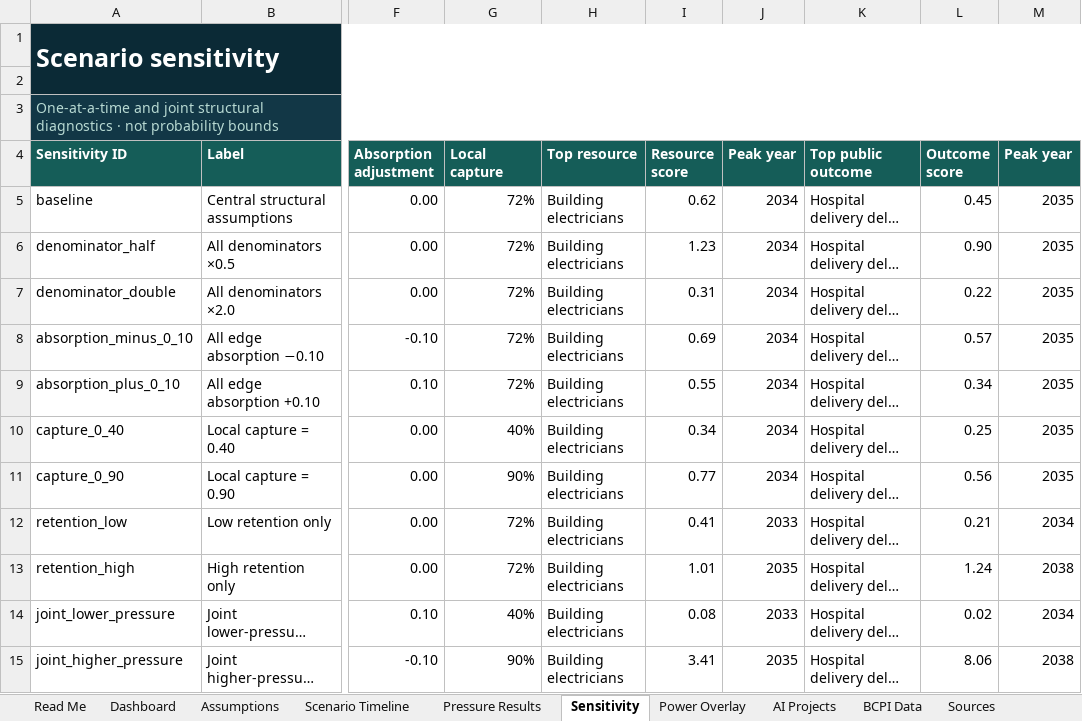
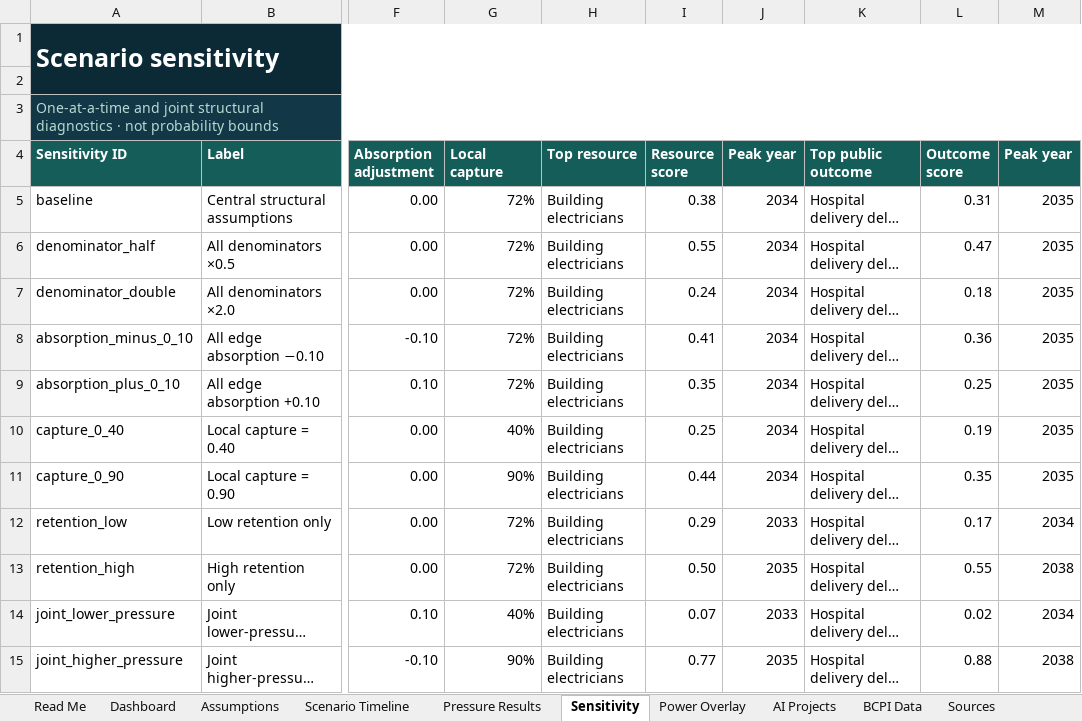
Before and after one commit to chiKeka/aiio-canada, an Excel workbook: public/downloads/AIIO_Alberta_Pilot_0.2.0-dev.xlsx, sheet Sensitivity, drawn as a sheet; only a part is shown, gaps mark what is left out; long unchanged cells end in …; values as stored, in another font and other column widths than the file's, no borders; conditional formats not drawn; the diff names each change by its address in the sheet, - before the commit and + after, or states it on an @@ line.

```diff
--- a/public/downloads/AIIO_Alberta_Pilot_0.2.0-dev.xlsx (sheet Sensitivity)
+++ b/public/downloads/AIIO_Alberta_Pilot_0.2.0-dev.xlsx (sheet Sensitivity)
-I5 (Resource score): 0.62
+I5 (Resource score): 0.38
-L5 (Outcome score): 0.45
+L5 (Outcome score): 0.31
-I6 (Resource score): 1.23
+I6 (Resource score): 0.55
-L6 (Outcome score): 0.90
+L6 (Outcome score): 0.47
-I7 (Resource score): 0.31
+I7 (Resource score): 0.24
-L7 (Outcome score): 0.22
+L7 (Outcome score): 0.18
-I8 (Resource score): 0.69
+I8 (Resource score): 0.41
-L8 (Outcome score): 0.57
+L8 (Outcome score): 0.36
-I9 (Resource score): 0.55
+I9 (Resource score): 0.35
-L9 (Outcome score): 0.34
+L9 (Outcome score): 0.25
-I10 (Resource score): 0.34
+I10 (Resource score): 0.25
-L10 (Outcome score): 0.25
+L10 (Outcome score): 0.19
-I11 (Resource score): 0.77
+I11 (Resource score): 0.44
-L11 (Outcome score): 0.56
+L11 (Outcome score): 0.35
-I12 (Resource score): 0.41
+I12 (Resource score): 0.29
-L12 (Outcome score): 0.21
+L12 (Outcome score): 0.17
-I13 (Resource score): 1.01
+I13 (Resource score): 0.50
-L13 (Outcome score): 1.24
+L13 (Outcome score): 0.55
-I14 (Resource score): 0.08
+I14 (Resource score): 0.07
-I15 (Resource score): 3.41
+I15 (Resource score): 0.77
-L15 (Outcome score): 8.06
+L15 (Outcome score): 0.88
```
Also changed, not shown: sheet Pressure Results, sheet Dashboard, sheet Release Checks, charts or pictures, 13 other files.
